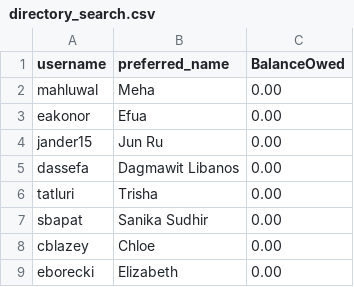
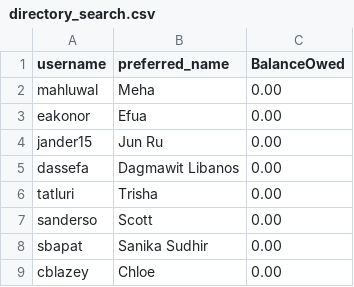
Before and after one commit to Hlotfy/eltabler, a CSV file: batch/directory_search.csv, drawn as a sheet; only a part is shown; the shorter side is filled out with more unchanged rows; the diff names each change by its address in the sheet, - before the commit and + after, or states it on an @@ line.

```diff
--- a/batch/directory_search.csv
+++ b/batch/directory_search.csv
+row 7: sanderso | Scott | 0.00
```
Also changed, not shown: 6 other files.
